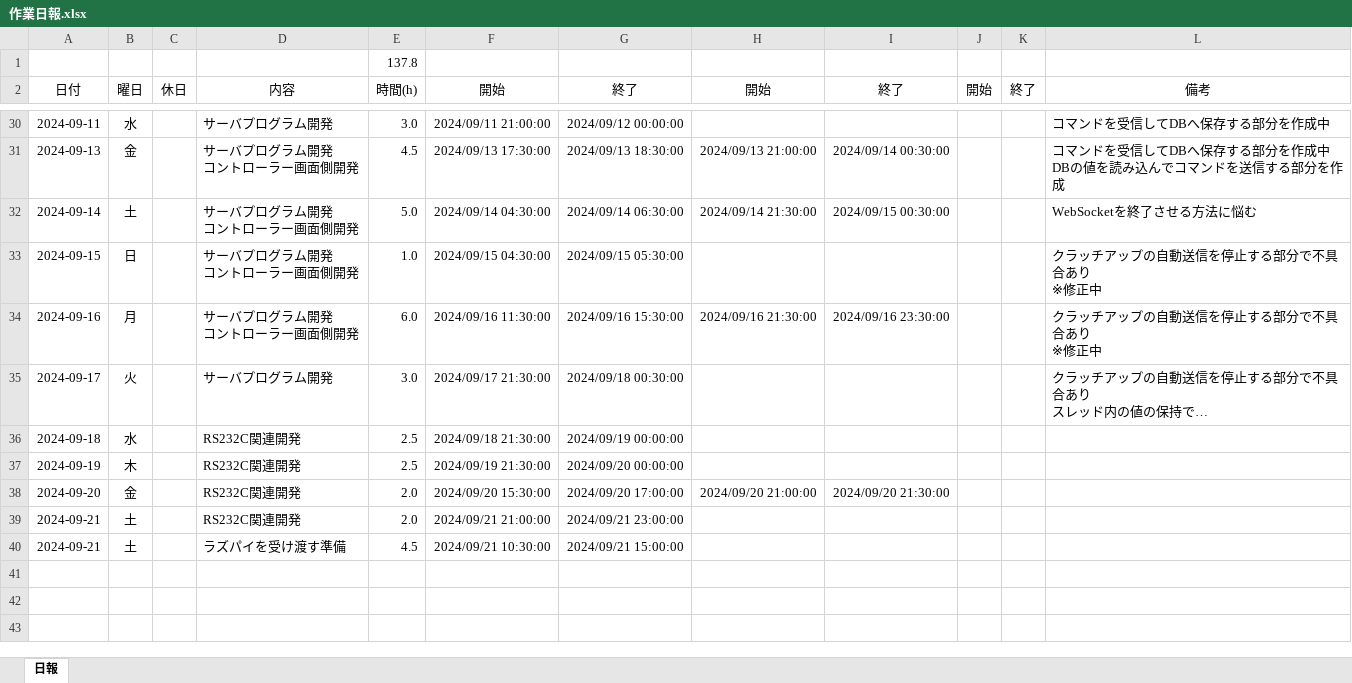
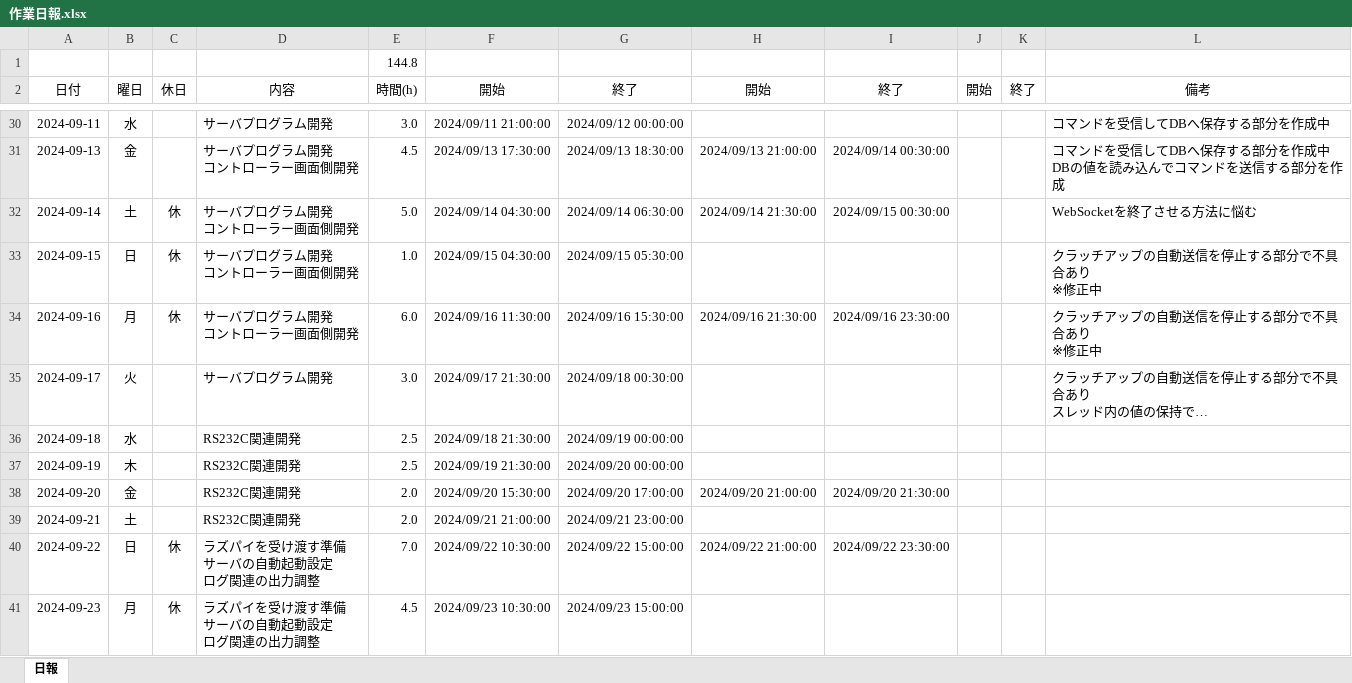
Before and after one commit to ikuratakashi/jyosetu, an Excel workbook: 作業日報.xlsx, sheet 日報, drawn as a sheet; only a part is shown, gaps mark what is left out; long unchanged cells end in …; values as stored, in another font and other column widths than the file's, no borders; removed rows and columns are numbered as before the commit, all else as after; ↵ is a line break in a cell; the diff names each change by its address in the sheet, - before the commit and + after, or states it on an @@ line.

```diff
--- a/作業日報.xlsx (sheet 日報)
+++ b/作業日報.xlsx (sheet 日報)
-E1: 137.8
+E1: 144.8
-C32:C34: (empty)
+C32:C34: 休
-row 40: 2024-09-21 | 土 |  | ラズパイを受け渡す準備 | 4.5 | 2024/09/21 10:30:00 | 2024/09/21 15:00:00
+row 40: 2024-09-22 | 日 | 休 | ラズパイを受け渡す準備 ↵ サーバの自動起動設定 ↵ ログ関連の出力調整 | 7.0 | 2024/09/22 10:30:00 | 2024/09/22 15:00:00 | 2024/09/22 21:00:00 | 2024/09/22 23:30:00
+row 41: 2024-09-23 | 月 | 休 | ラズパイを受け渡す準備 ↵ サーバの自動起動設定 ↵ ログ関連の出力調整 | 4.5 | 2024/09/23 10:30:00 | 2024/09/23 15:00:00
```
Also changed, not shown: 1 other file.
